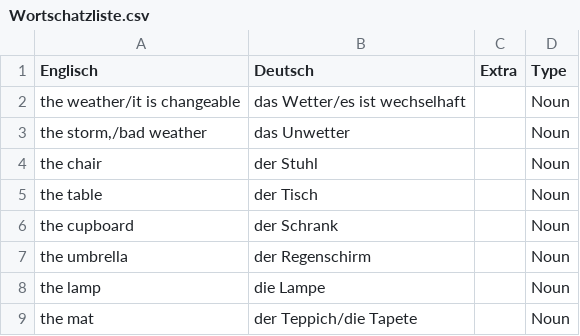
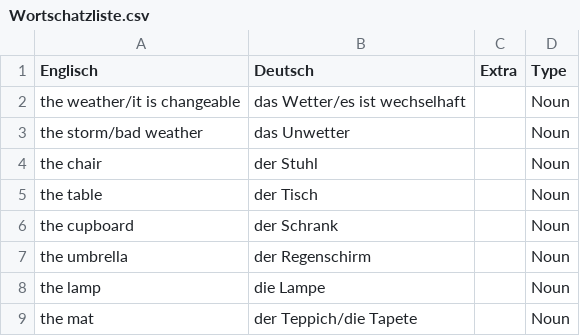
Before and after one commit to femoerman/DAF_C1_Voabulary_list, a CSV file: Wortschatzliste.csv, drawn as a sheet; only a part is shown.

Commit message:
Update Wortschatzliste.csv
Removed extra comma

```diff
--- a/Wortschatzliste.csv
+++ b/Wortschatzliste.csv
@@ -2,3 +2,3 @@
 the weather/it is changeable;das Wetter/es ist wechselhaft;;Noun
-the storm,/bad weather;das Unwetter;;Noun
+the storm/bad weather;das Unwetter;;Noun
 the chair;der Stuhl;;Noun
```
